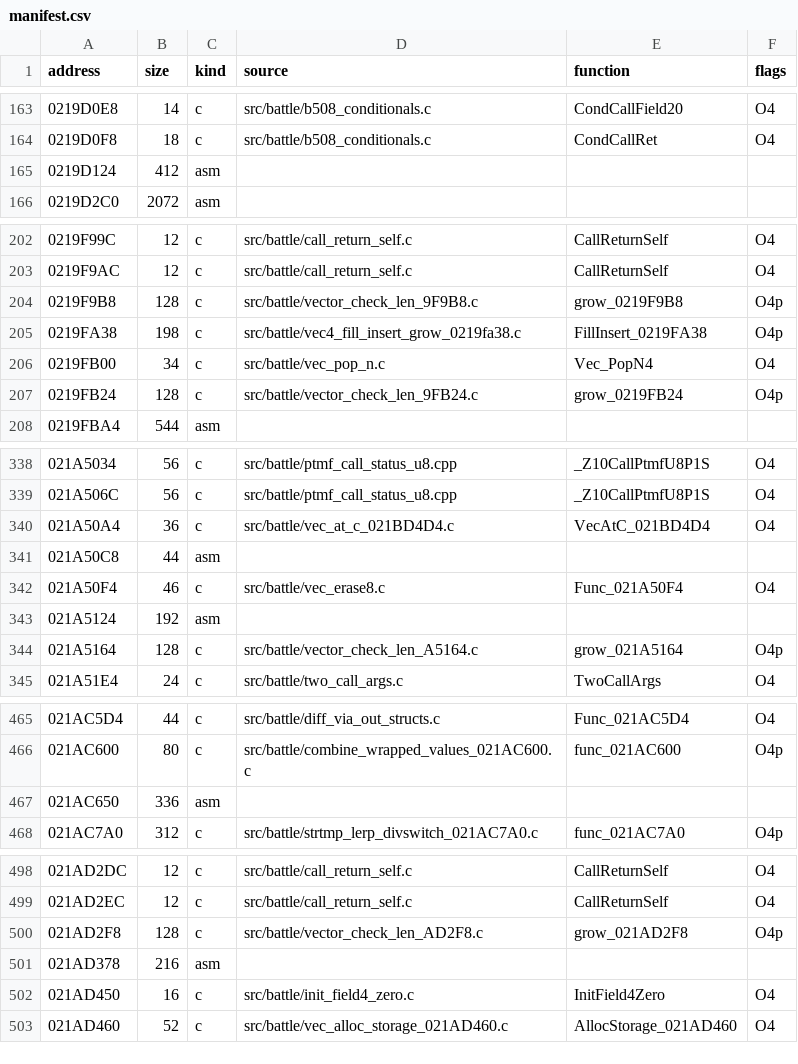
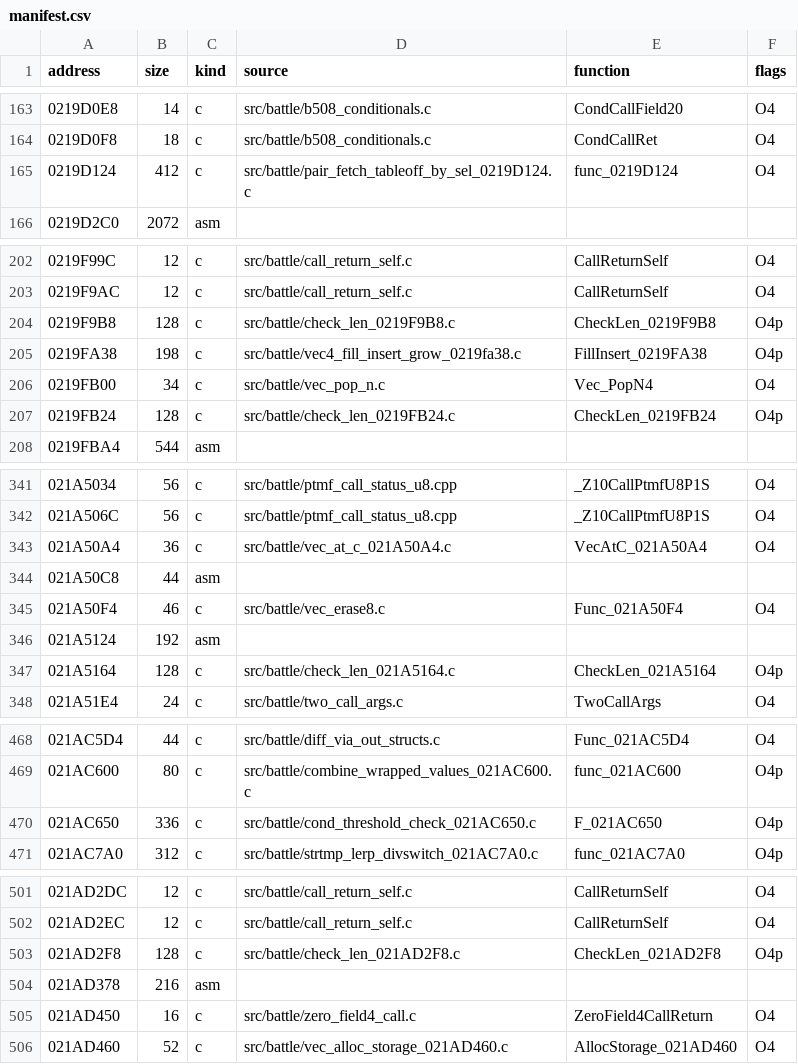
Before and after one commit to arcnid/ffc-decomp, a CSV file: config/ov002/manifest.csv, drawn as a sheet; only a part is shown, gaps mark what is left out; the diff covers the shown part only.

```diff
--- a/config/ov002/manifest.csv
+++ b/config/ov002/manifest.csv
@@ -164,3 +164,3 @@ address,size,kind,source,function,flags
 0219D0F8,18,c,src/battle/b508_conditionals.c,CondCallRet,O4
-0219D124,412,asm,,,
+0219D124,412,c,src/battle/pair_fetch_tableoff_by_sel_0219D124.c,func_0219D124,O4
 0219D2C0,2072,asm,,,
@@ -203,6 +203,6 @@ address,size,kind,source,function,flags
 0219F9AC,12,c,src/battle/call_return_self.c,CallReturnSelf,O4
-0219F9B8,128,c,src/battle/vector_check_len_9F9B8.c,grow_0219F9B8,O4p
+0219F9B8,128,c,src/battle/check_len_0219F9B8.c,CheckLen_0219F9B8,O4p
 0219FA38,198,c,src/battle/vec4_fill_insert_grow_0219fa38.c,FillInsert_0219FA38,O4p
 0219FB00,34,c,src/battle/vec_pop_n.c,Vec_PopN4,O4
-0219FB24,128,c,src/battle/vector_check_len_9FB24.c,grow_0219FB24,O4p
+0219FB24,128,c,src/battle/check_len_0219FB24.c,CheckLen_0219FB24,O4p
 0219FBA4,544,asm,,,
@@ -339,3 +342,3 @@ address,size,kind,source,function,flags
 021A506C,56,c,src/battle/ptmf_call_status_u8.cpp,_Z10CallPtmfU8P1S,O4
-021A50A4,36,c,src/battle/vec_at_c_021BD4D4.c,VecAtC_021BD4D4,O4
+021A50A4,36,c,src/battle/vec_at_c_021A50A4.c,VecAtC_021A50A4,O4
 021A50C8,44,asm,,,
@@ -343,3 +346,3 @@ address,size,kind,source,function,flags
 021A5124,192,asm,,,
-021A5164,128,c,src/battle/vector_check_len_A5164.c,grow_021A5164,O4p
+021A5164,128,c,src/battle/check_len_021A5164.c,CheckLen_021A5164,O4p
 021A51E4,24,c,src/battle/two_call_args.c,TwoCallArgs,O4
@@ -466,3 +469,3 @@ address,size,kind,source,function,flags
 021AC600,80,c,src/battle/combine_wrapped_values_021AC600.c,func_021AC600,O4p
-021AC650,336,asm,,,
+021AC650,336,c,src/battle/cond_threshold_check_021AC650.c,F_021AC650,O4p
 021AC7A0,312,c,src/battle/strtmp_lerp_divswitch_021AC7A0.c,func_021AC7A0,O4p
@@ -499,5 +502,5 @@ address,size,kind,source,function,flags
 021AD2EC,12,c,src/battle/call_return_self.c,CallReturnSelf,O4
-021AD2F8,128,c,src/battle/vector_check_len_AD2F8.c,grow_021AD2F8,O4p
+021AD2F8,128,c,src/battle/check_len_021AD2F8.c,CheckLen_021AD2F8,O4p
 021AD378,216,asm,,,
-021AD450,16,c,src/battle/init_field4_zero.c,InitField4Zero,O4
+021AD450,16,c,src/battle/zero_field4_call.c,ZeroField4CallReturn,O4
 021AD460,52,c,src/battle/vec_alloc_storage_021AD460.c,AllocStorage_021AD460,O4
```
Also changed, not shown: 5 added rows and 114 edited cells elsewhere in this file, 15 other files.
